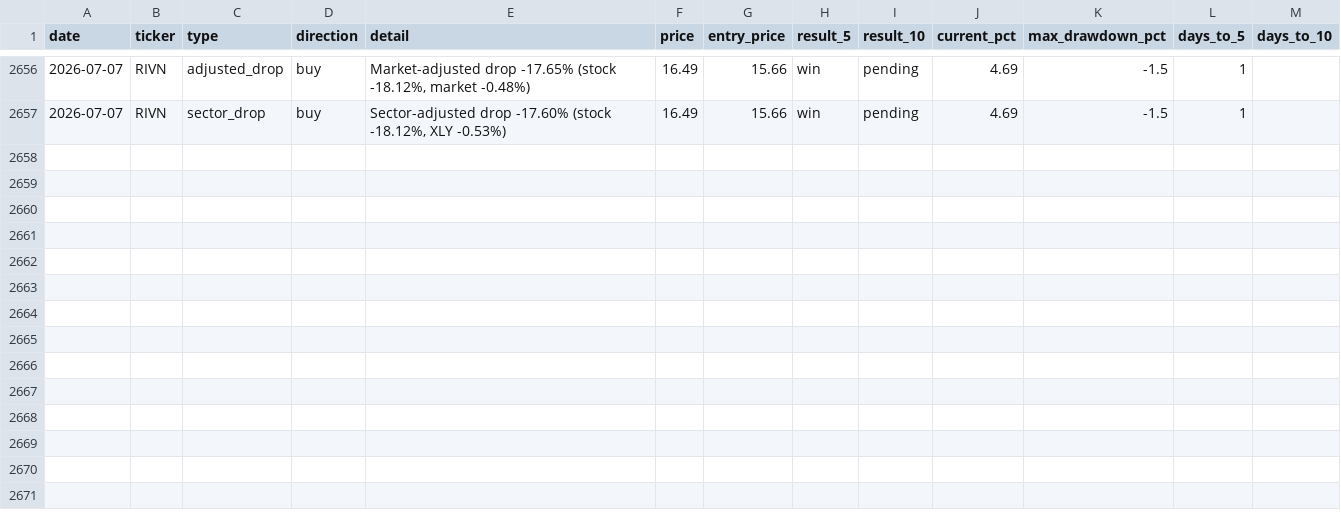
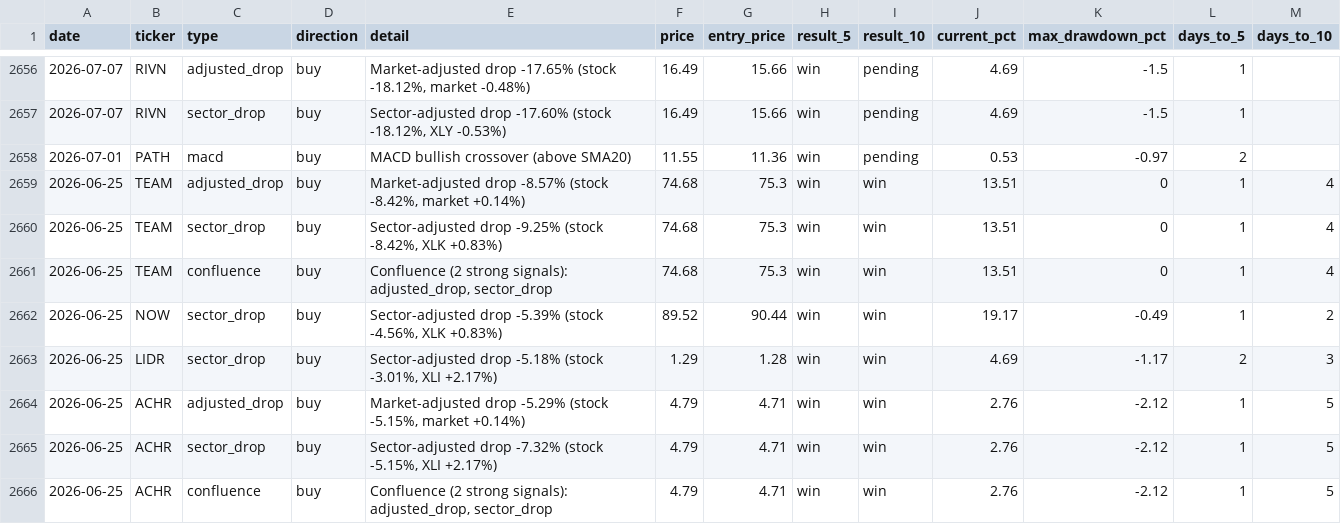
Before and after one commit to utoraman/rapidsift, a CSV file: data/signal_history.csv, drawn as a sheet; only a part is shown, gaps mark what is left out; the diff names each change by its address in the sheet, - before the commit and + after, or states it on an @@ line.

```diff
--- a/data/signal_history.csv
+++ b/data/signal_history.csv
+row 2658: 2026-07-01 | PATH | macd | buy | MACD bullish crossover (above SMA20) | 11.55 | 11.36 | win | pending | 0.53 | -0.97 | 2
+row 2659: 2026-06-25 | TEAM | adjusted_drop | buy | Market-adjusted drop -8.57% (stock -8.42%, market +0.14%) | 74.68 | 75.3 | win | win | 13.51 | 0 | 1 | 4
+row 2660: 2026-06-25 | TEAM | sector_drop | buy | Sector-adjusted drop -9.25% (stock -8.42%, XLK +0.83%) | 74.68 | 75.3 | win | win | 13.51 | 0 | 1 | 4
+row 2661: 2026-06-25 | TEAM | confluence | buy | Confluence (2 strong signals): adjusted_drop, sector_drop | 74.68 | 75.3 | win | win | 13.51 | 0 | 1 | 4
+row 2662: 2026-06-25 | NOW | sector_drop | buy | Sector-adjusted drop -5.39% (stock -4.56%, XLK +0.83%) | 89.52 | 90.44 | win | win | 19.17 | -0.49 | 1 | 2
+row 2663: 2026-06-25 | LIDR | sector_drop | buy | Sector-adjusted drop -5.18% (stock -3.01%, XLI +2.17%) | 1.29 | 1.28 | win | win | 4.69 | -1.17 | 2 | 3
+row 2664: 2026-06-25 | ACHR | adjusted_drop | buy | Market-adjusted drop -5.29% (stock -5.15%, market +0.14%) | 4.79 | 4.71 | win | win | 2.76 | -2.12 | 1 | 5
+row 2665: 2026-06-25 | ACHR | sector_drop | buy | Sector-adjusted drop -7.32% (stock -5.15%, XLI +2.17%) | 4.79 | 4.71 | win | win | 2.76 | -2.12 | 1 | 5
+row 2666: 2026-06-25 | ACHR | confluence | buy | Confluence (2 strong signals): adjusted_drop, sector_drop | 4.79 | 4.71 | win | win | 2.76 | -2.12 | 1 | 5
```
Also changed, not shown: 2 other files.
